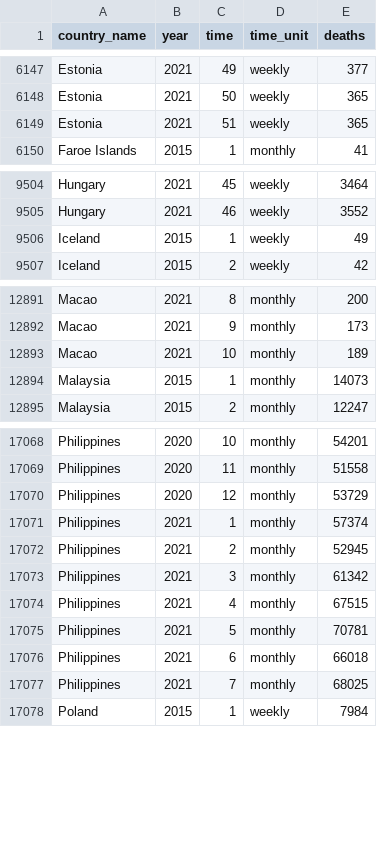
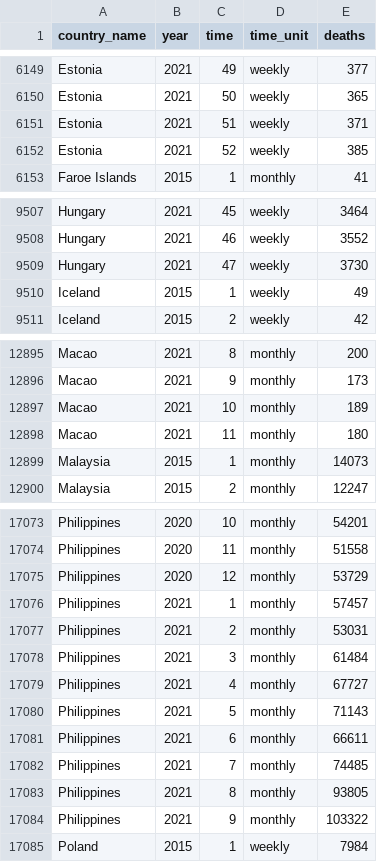
Before and after one commit to akarlinsky/world_mortality, a CSV file: world_mortality.csv, drawn as a sheet; only a part is shown, gaps mark what is left out; the diff covers the shown part only.

Commit message:
2021-01-07 Update
- New data: Bulgaria, Estonia, Hungary, Macao, Philippines.

- Revisions: Brazil, Estonia, Paraguay, Peru, Philippines, Switzerland.

```diff
--- a/world_mortality.csv
+++ b/world_mortality.csv
@@ -6148,3 +6150,4 @@ Estonia,2021,49,weekly,377
 Estonia,2021,50,weekly,365
-Estonia,2021,51,weekly,365
+Estonia,2021,51,weekly,371
+Estonia,2021,52,weekly,385
 Faroe Islands,2015,1,monthly,41
@@ -9505,2 +9508,3 @@ Hungary,2021,45,weekly,3464
 Hungary,2021,46,weekly,3552
+Hungary,2021,47,weekly,3730
 Iceland,2015,1,weekly,49
@@ -12893,2 +12897,3 @@ Macao,2021,9,monthly,173
 Macao,2021,10,monthly,189
+Macao,2021,11,monthly,180
 Malaysia,2015,1,monthly,14073
@@ -17070,9 +17075,11 @@ Philippines,2020,11,monthly,51558
 Philippines,2020,12,monthly,53729
-Philippines,2021,1,monthly,57374
-Philippines,2021,2,monthly,52945
-Philippines,2021,3,monthly,61342
-Philippines,2021,4,monthly,67515
-Philippines,2021,5,monthly,70781
-Philippines,2021,6,monthly,66018
-Philippines,2021,7,monthly,68025
+Philippines,2021,1,monthly,57457
+Philippines,2021,2,monthly,53031
+Philippines,2021,3,monthly,61484
+Philippines,2021,4,monthly,67727
+Philippines,2021,5,monthly,71143
+Philippines,2021,6,monthly,66611
+Philippines,2021,7,monthly,74485
+Philippines,2021,8,monthly,93805
+Philippines,2021,9,monthly,103322
 Poland,2015,1,weekly,7984
```
Also changed, not shown: 2 added rows and 80 edited cells elsewhere in this file, 2 other files.
